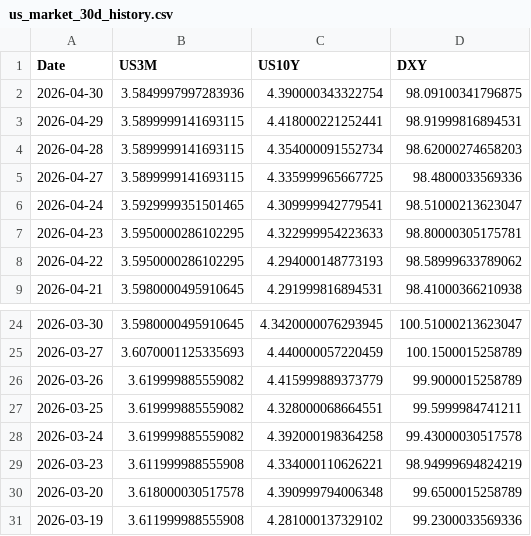
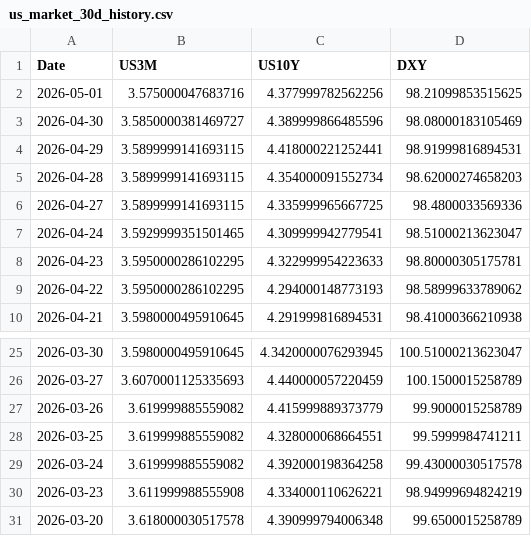
Before and after one commit to Mbnstk/market-data, a CSV file: us_market_30d_history.csv, drawn as a sheet; only a part is shown, gaps mark what is left out.

Commit message:
Market Update: 2026-05-02 01:23

```diff
--- a/us_market_30d_history.csv
+++ b/us_market_30d_history.csv
@@ -1,3 +1,4 @@
 Date,US3M,US10Y,DXY
-2026-04-30,3.5849997997283936,4.390000343322754,98.09100341796875
+2026-05-01,3.575000047683716,4.377999782562256,98.21099853515625
+2026-04-30,3.5850000381469727,4.389999866485596,98.08000183105469
 2026-04-29,3.5899999141693115,4.418000221252441,98.91999816894531
@@ -30,2 +31 @@ Date,US3M,US10Y,DXY
 2026-03-20,3.618000030517578,4.390999794006348,99.6500015258789
-2026-03-19,3.611999988555908,4.281000137329102,99.2300033569336
```
